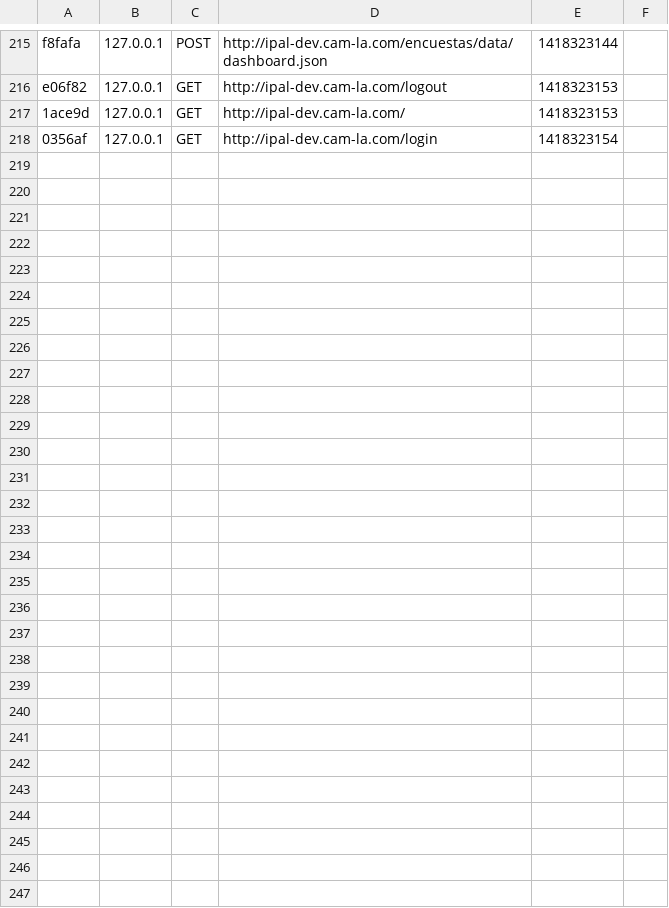
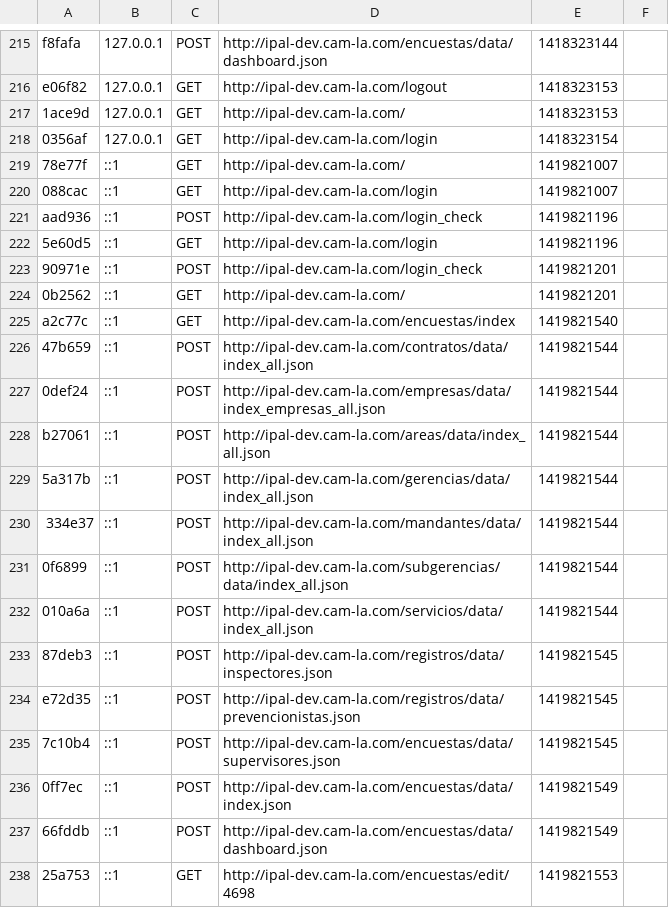
Before and after one commit to ramiroavila/SIOP-IPAL, a CSV file: APPZ/app/cache/dev/profiler/index.csv, drawn as a sheet; only a part is shown, gaps mark what is left out; the diff covers the shown part only.

```diff
--- a/APPZ/app/cache/dev/profiler/index.csv
+++ b/APPZ/app/cache/dev/profiler/index.csv
@@ -218 +218,21 @@ e06f82,127.0.0.1,GET,http://ipal-dev.cam-la.com/logout,1418323153,
 0356af,127.0.0.1,GET,http://ipal-dev.cam-la.com/login,1418323154,
+78e77f,::1,GET,http://ipal-dev.cam-la.com/,1419821007,
+088cac,::1,GET,http://ipal-dev.cam-la.com/login,1419821007,
+aad936,::1,POST,http://ipal-dev.cam-la.com/login_check,1419821196,
+5e60d5,::1,GET,http://ipal-dev.cam-la.com/login,1419821196,
+90971e,::1,POST,http://ipal-dev.cam-la.com/login_check,1419821201,
+0b2562,::1,GET,http://ipal-dev.cam-la.com/,1419821201,
+a2c77c,::1,GET,http://ipal-dev.cam-la.com/encuestas/index,1419821540,
+47b659,::1,POST,http://ipal-dev.cam-la.com/contratos/data/index_all.json,1419821544,
+0def24,::1,POST,http://ipal-dev.cam-la.com/empresas/data/index_empresas_all.json,1419821544,
+b27061,::1,POST,http://ipal-dev.cam-la.com/areas/data/index_all.json,1419821544,
+5a317b,::1,POST,http://ipal-dev.cam-la.com/gerencias/data/index_all.json,1419821544,
+334e37,::1,POST,http://ipal-dev.cam-la.com/mandantes/data/index_all.json,1419821544,
+0f6899,::1,POST,http://ipal-dev.cam-la.com/subgerencias/data/index_all.json,1419821544,
+010a6a,::1,POST,http://ipal-dev.cam-la.com/servicios/data/index_all.json,1419821544,
+87deb3,::1,POST,http://ipal-dev.cam-la.com/registros/data/inspectores.json,1419821545,
+e72d35,::1,POST,http://ipal-dev.cam-la.com/registros/data/prevencionistas.json,1419821545,
+7c10b4,::1,POST,http://ipal-dev.cam-la.com/encuestas/data/supervisores.json,1419821545,
+0ff7ec,::1,POST,http://ipal-dev.cam-la.com/encuestas/data/index.json,1419821549,
+66fddb,::1,POST,http://ipal-dev.cam-la.com/encuestas/data/dashboard.json,1419821549,
+25a753,::1,GET,http://ipal-dev.cam-la.com/encuestas/edit/4698,1419821553,
```
Also changed, not shown: 15 added rows elsewhere in this file, 7 other files.
